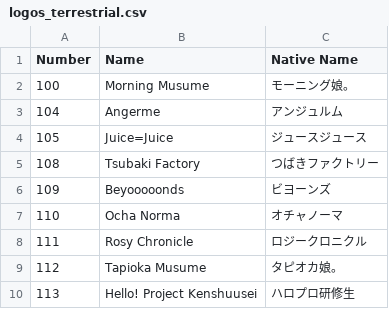
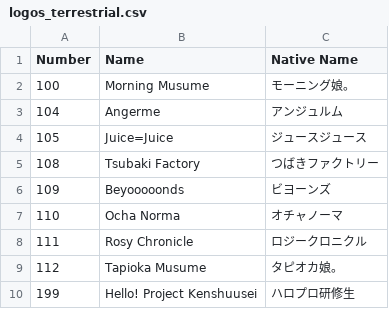
Before and after one commit to TG635-alt126xA/ExtendedMaster113, a CSV file: logos_terrestrial.csv, drawn as a sheet.

Commit message:
Update logos_terrestrial.csv

```diff
--- a/logos_terrestrial.csv
+++ b/logos_terrestrial.csv
@@ -9,2 +9,2 @@ Number,Name,Native Name
 112,Tapioka Musume,タピオカ娘。
-113,Hello! Project Kenshuusei,ハロプロ研修生
+199,Hello! Project Kenshuusei,ハロプロ研修生
```
